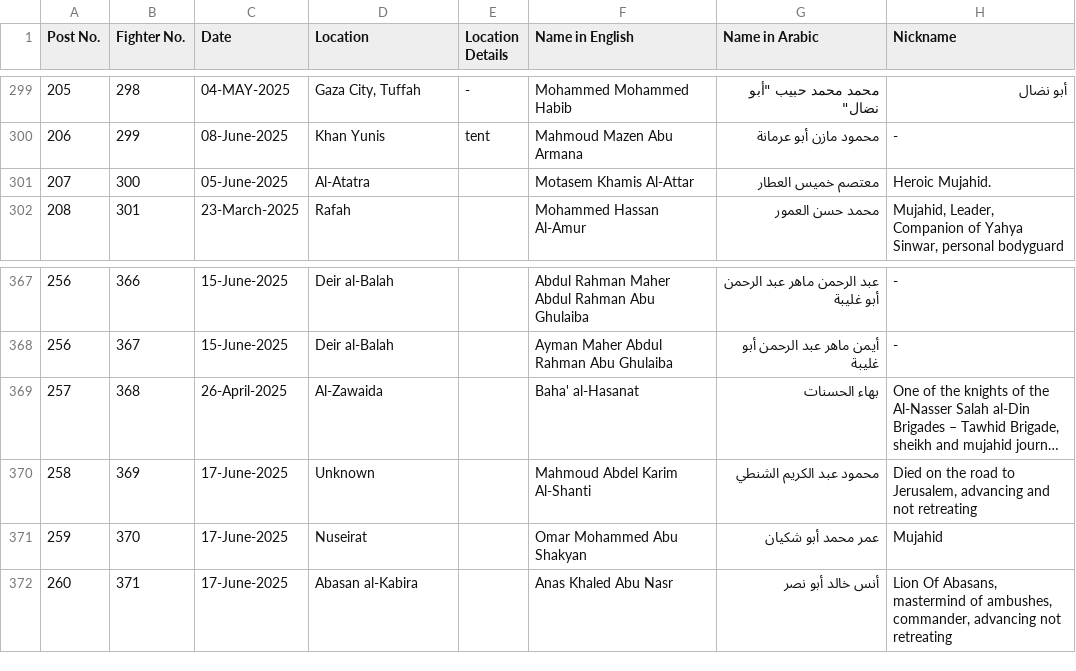
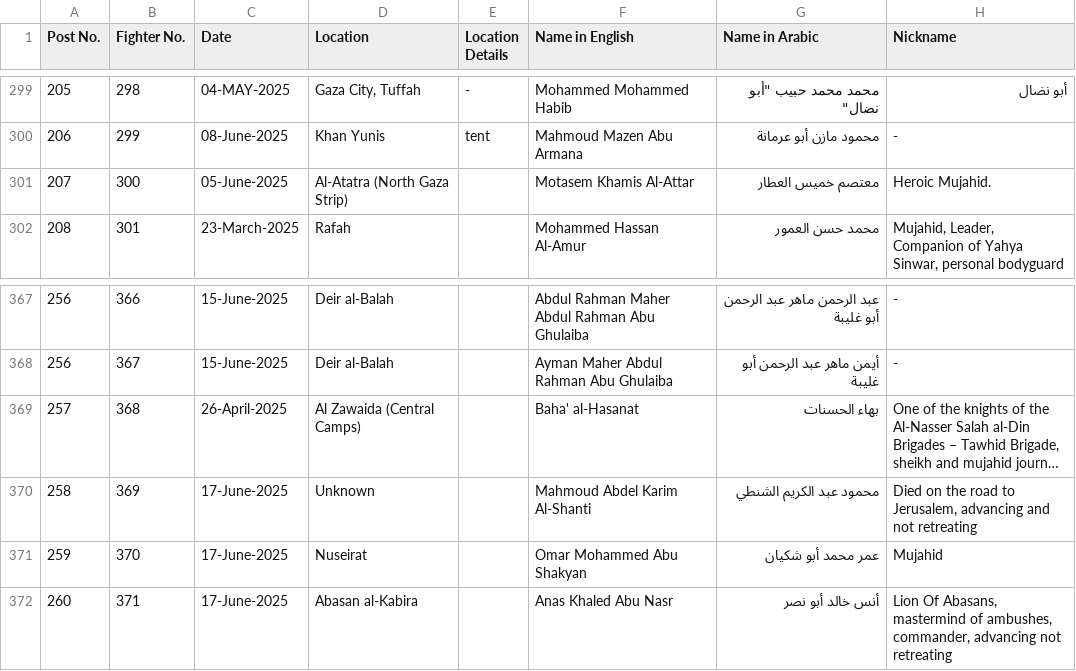
Before and after one commit to zviadler/Iron-Swords-War-Data, a CSV file: data.csv, drawn as a sheet; only a part is shown, gaps mark what is left out; long unchanged cells end in …; the diff names each change by its address in the sheet, - before the commit and + after, or states it on an @@ line.

Commit message:
אחידות שמות מקומות

```diff
--- a/data.csv
+++ b/data.csv
-D301 (Location): Al-Atatra
+D301 (Location): Al-Atatra (North Gaza Strip)
-D369 (Location): Al-Zawaida
+D369 (Location): Al Zawaida (Central Camps)
```
